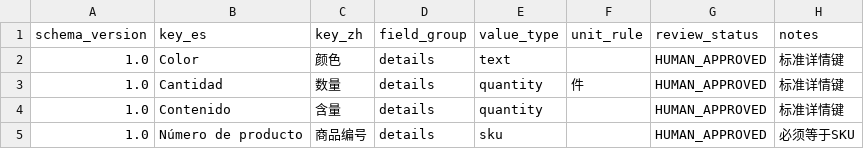
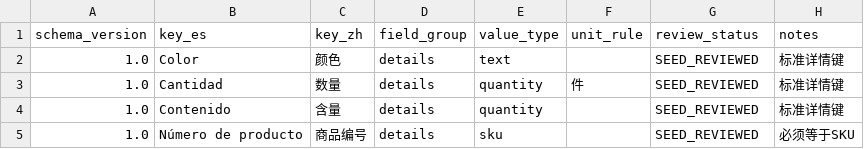
Before and after one commit to zjwjoey/ActionSKUTracker, a CSV file: data/dictionary/detail_key_dictionary.csv, drawn as a sheet.

```diff
--- a/data/dictionary/detail_key_dictionary.csv
+++ b/data/dictionary/detail_key_dictionary.csv
@@ -1,5 +1,5 @@
 schema_version,key_es,key_zh,field_group,value_type,unit_rule,review_status,notes
-1.0,Color,颜色,details,text,,HUMAN_APPROVED,标准详情键
-1.0,Cantidad,数量,details,quantity,件,HUMAN_APPROVED,标准详情键
-1.0,Contenido,含量,details,quantity,,HUMAN_APPROVED,标准详情键
-1.0,Número de producto,商品编号,details,sku,,HUMAN_APPROVED,必须等于SKU
+1.0,Color,颜色,details,text,,SEED_REVIEWED,标准详情键
+1.0,Cantidad,数量,details,quantity,件,SEED_REVIEWED,标准详情键
+1.0,Contenido,含量,details,quantity,,SEED_REVIEWED,标准详情键
+1.0,Número de producto,商品编号,details,sku,,SEED_REVIEWED,必须等于SKU
```
Also changed, not shown: data/dictionary/phrase_dictionary.csv, data/dictionary/product_type_dictionary.csv, 18 other files.
